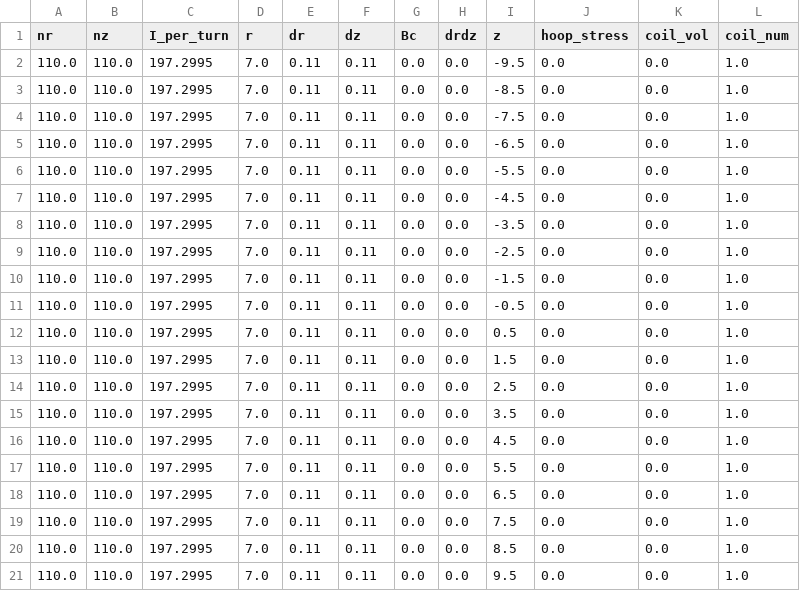
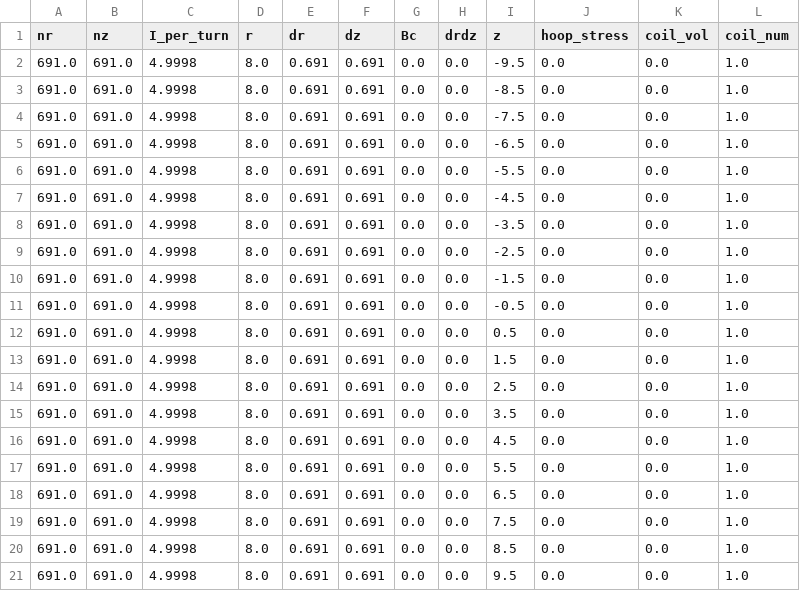
Before and after one commit to nTtau/coil_adj, a CSV file: coil_info.csv, drawn as a sheet.

```diff
--- a/coil_info.csv
+++ b/coil_info.csv
@@ -1,21 +1,21 @@
 nr,nz,I_per_turn,r,dr,dz,Bc,drdz,z,hoop_stress,coil_vol,coil_num
-110.0,110.0,197.2995,7.0,0.11,0.11,0.0,0.0,-9.5,0.0,0.0,1.0
-110.0,110.0,197.2995,7.0,0.11,0.11,0.0,0.0,-8.5,0.0,0.0,1.0
-110.0,110.0,197.2995,7.0,0.11,0.11,0.0,0.0,-7.5,0.0,0.0,1.0
-110.0,110.0,197.2995,7.0,0.11,0.11,0.0,0.0,-6.5,0.0,0.0,1.0
-110.0,110.0,197.2995,7.0,0.11,0.11,0.0,0.0,-5.5,0.0,0.0,1.0
-110.0,110.0,197.2995,7.0,0.11,0.11,0.0,0.0,-4.5,0.0,0.0,1.0
-110.0,110.0,197.2995,7.0,0.11,0.11,0.0,0.0,-3.5,0.0,0.0,1.0
-110.0,110.0,197.2995,7.0,0.11,0.11,0.0,0.0,-2.5,0.0,0.0,1.0
-110.0,110.0,197.2995,7.0,0.11,0.11,0.0,0.0,-1.5,0.0,0.0,1.0
-110.0,110.0,197.2995,7.0,0.11,0.11,0.0,0.0,-0.5,0.0,0.0,1.0
-110.0,110.0,197.2995,7.0,0.11,0.11,0.0,0.0,0.5,0.0,0.0,1.0
-110.0,110.0,197.2995,7.0,0.11,0.11,0.0,0.0,1.5,0.0,0.0,1.0
-110.0,110.0,197.2995,7.0,0.11,0.11,0.0,0.0,2.5,0.0,0.0,1.0
-110.0,110.0,197.2995,7.0,0.11,0.11,0.0,0.0,3.5,0.0,0.0,1.0
-110.0,110.0,197.2995,7.0,0.11,0.11,0.0,0.0,4.5,0.0,0.0,1.0
-110.0,110.0,197.2995,7.0,0.11,0.11,0.0,0.0,5.5,0.0,0.0,1.0
-110.0,110.0,197.2995,7.0,0.11,0.11,0.0,0.0,6.5,0.0,0.0,1.0
-110.0,110.0,197.2995,7.0,0.11,0.11,0.0,0.0,7.5,0.0,0.0,1.0
-110.0,110.0,197.2995,7.0,0.11,0.11,0.0,0.0,8.5,0.0,0.0,1.0
-110.0,110.0,197.2995,7.0,0.11,0.11,0.0,0.0,9.5,0.0,0.0,1.0
+691.0,691.0,4.9998,8.0,0.691,0.691,0.0,0.0,-9.5,0.0,0.0,1.0
+691.0,691.0,4.9998,8.0,0.691,0.691,0.0,0.0,-8.5,0.0,0.0,1.0
+691.0,691.0,4.9998,8.0,0.691,0.691,0.0,0.0,-7.5,0.0,0.0,1.0
+691.0,691.0,4.9998,8.0,0.691,0.691,0.0,0.0,-6.5,0.0,0.0,1.0
+691.0,691.0,4.9998,8.0,0.691,0.691,0.0,0.0,-5.5,0.0,0.0,1.0
+691.0,691.0,4.9998,8.0,0.691,0.691,0.0,0.0,-4.5,0.0,0.0,1.0
+691.0,691.0,4.9998,8.0,0.691,0.691,0.0,0.0,-3.5,0.0,0.0,1.0
+691.0,691.0,4.9998,8.0,0.691,0.691,0.0,0.0,-2.5,0.0,0.0,1.0
+691.0,691.0,4.9998,8.0,0.691,0.691,0.0,0.0,-1.5,0.0,0.0,1.0
+691.0,691.0,4.9998,8.0,0.691,0.691,0.0,0.0,-0.5,0.0,0.0,1.0
+691.0,691.0,4.9998,8.0,0.691,0.691,0.0,0.0,0.5,0.0,0.0,1.0
+691.0,691.0,4.9998,8.0,0.691,0.691,0.0,0.0,1.5,0.0,0.0,1.0
+691.0,691.0,4.9998,8.0,0.691,0.691,0.0,0.0,2.5,0.0,0.0,1.0
+691.0,691.0,4.9998,8.0,0.691,0.691,0.0,0.0,3.5,0.0,0.0,1.0
+691.0,691.0,4.9998,8.0,0.691,0.691,0.0,0.0,4.5,0.0,0.0,1.0
+691.0,691.0,4.9998,8.0,0.691,0.691,0.0,0.0,5.5,0.0,0.0,1.0
+691.0,691.0,4.9998,8.0,0.691,0.691,0.0,0.0,6.5,0.0,0.0,1.0
+691.0,691.0,4.9998,8.0,0.691,0.691,0.0,0.0,7.5,0.0,0.0,1.0
+691.0,691.0,4.9998,8.0,0.691,0.691,0.0,0.0,8.5,0.0,0.0,1.0
+691.0,691.0,4.9998,8.0,0.691,0.691,0.0,0.0,9.5,0.0,0.0,1.0
```
Also changed, not shown: 2 other files.
